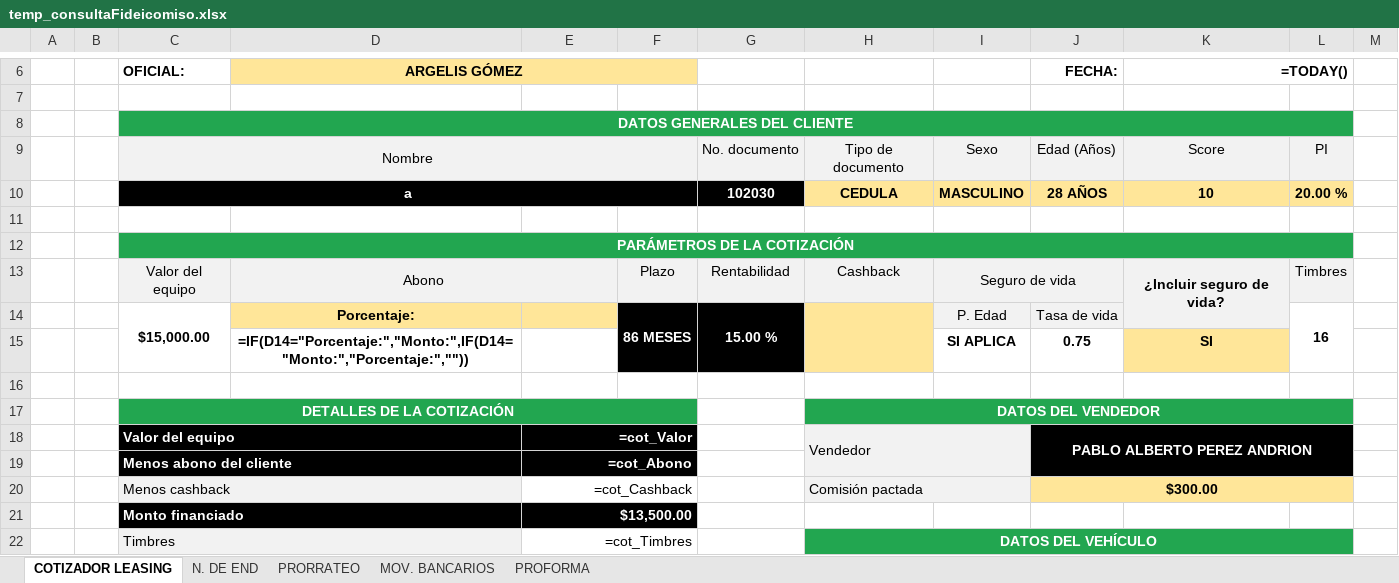
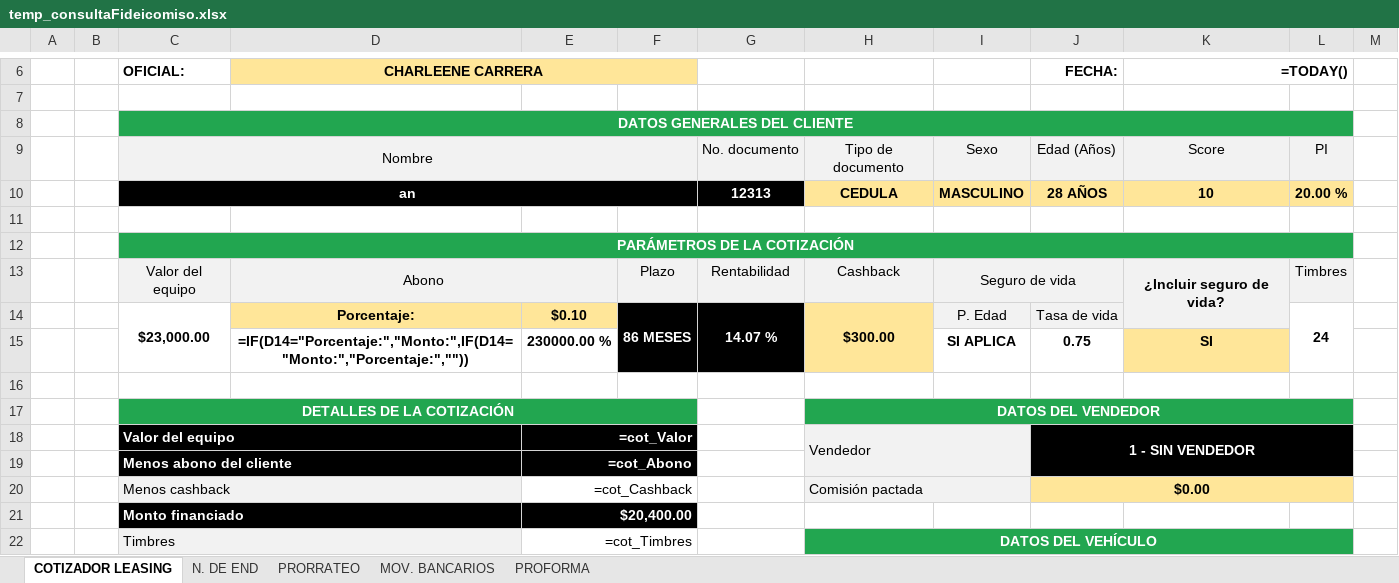
Before and after one commit to AndresRdrgz/PACIFICO, an Excel workbook: static/temp_consultaFideicomiso.xlsx, sheet COTIZADOR LEASING, drawn as a sheet; only a part is shown, gaps mark what is left out; values as stored, in another font and other column widths than the file's, no borders; formulas without a stored value are shown as written; conditional formats not drawn; removed rows and columns are numbered as before the commit, all else as after; the diff covers the shown part only; the diff names each change by its address in the sheet, - before the commit and + after, or states it on an @@ line.

```diff
--- a/static/temp_consultaFideicomiso.xlsx (sheet COTIZADOR LEASING)
+++ b/static/temp_consultaFideicomiso.xlsx (sheet COTIZADOR LEASING)
-D6: ARGELIS GÓMEZ
+D6: CHARLEENE CARRERA
-C10 (OFICIAL:): a
+C10 (OFICIAL:): an
-G10: 102030
+G10: 12313
-row 14:  |  | $15,000.00 | Porcentaje: |  | 86 MESES | 15.00 % |  | P. Edad | Tasa de vida |  | 16
+row 14:  |  | $23,000.00 | Porcentaje: | $0.10 | 86 MESES | 14.07 % | $300.00 | P. Edad | Tasa de vida |  | 24
-E15: (empty)
+E15: 230000.00 %
-J18 (FECHA:): PABLO ALBERTO PEREZ ANDRION
+J18 (FECHA:): 1 - SIN VENDEDOR
-J20 (FECHA:): $300.00
+J20 (FECHA:): $0.00
-E21: $13,500.00
+E21: $20,400.00
```
Also changed, not shown: 6 added rows, 6 removed rows and 41 edited cells elsewhere in this sheet, 17 other files.
